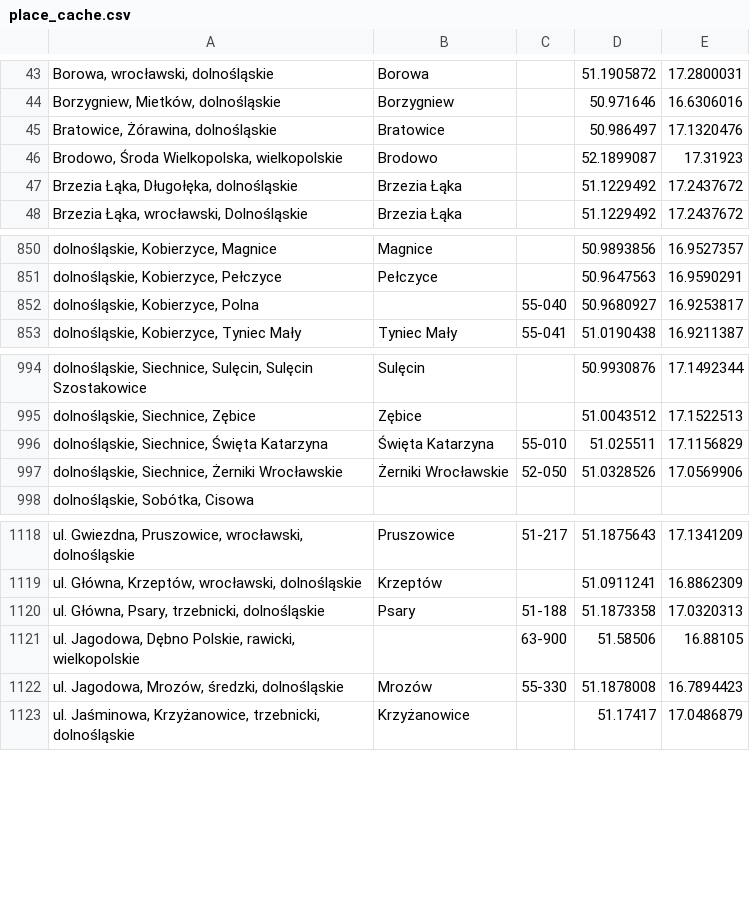
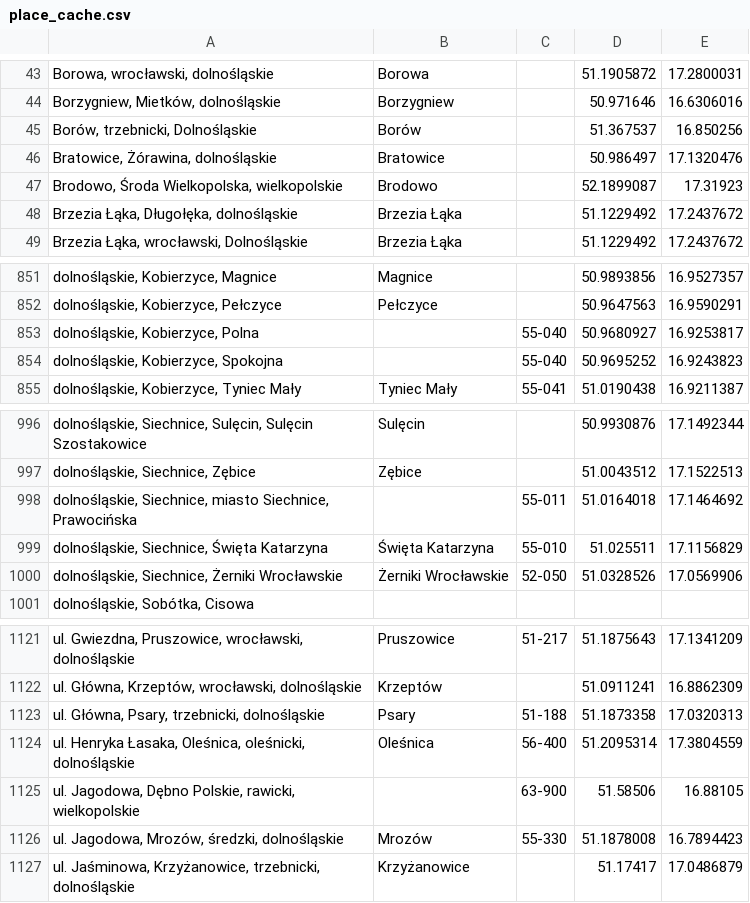
Before and after one commit to emkor/estate-analysis, a CSV file: data/place_cache.csv, drawn as a sheet; only a part is shown, gaps mark what is left out; the diff names each change by its address in the sheet, - before the commit and + after, or states it on an @@ line.

Commit message:
update places cache, include header row in dumped CSV files

```diff
--- a/data/place_cache.csv
+++ b/data/place_cache.csv
+row 45: Borów, trzebnicki, Dolnośląskie | Borów |  | 51.367537 | 16.850256
+row 854: dolnośląskie, Kobierzyce, Spokojna |  | 55-040 | 50.9695252 | 16.9243823
+row 998: dolnośląskie, Siechnice, miasto Siechnice, Prawocińska |  | 55-011 | 51.0164018 | 17.1464692
+row 1124: ul. Henryka Łasaka, Oleśnica, oleśnicki, dolnośląskie | Oleśnica | 56-400 | 51.2095314 | 17.3804559
```
Also changed, not shown: 3 other files.
